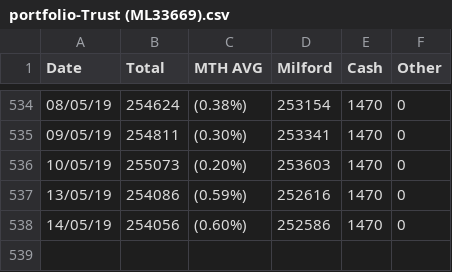
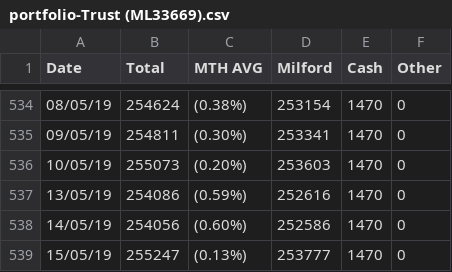
Before and after one commit to sam-matthews/funds, a CSV file: Data/portfolio-Trust (ML33669).csv, drawn as a sheet; only a part is shown, gaps mark what is left out; the diff names each change by its address in the sheet, - before the commit and + after, or states it on an @@ line.

```diff
--- a/Data/portfolio-Trust (ML33669).csv
+++ b/Data/portfolio-Trust (ML33669).csv
+row 539: 15/05/19 | 255247 | (0.13%) | 253777 | 1470 | 0
```
Also changed, not shown: Data/analysis-Super Fund Unit Calculation.csv, Data/portfolio-Joint Portfolio.csv, 8 other files.
